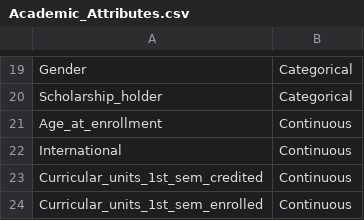
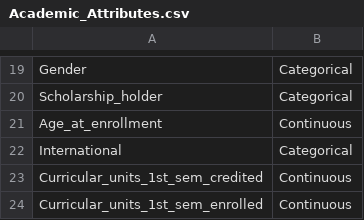
Before and after one commit to YuSweZinAung/academic_data_visualization, a CSV file: src/Academic_Attributes.csv, drawn as a sheet; only a part is shown, gaps mark what is left out.

Commit message:
International,Categorical   "International",
International,Categorical
  "International",

```diff
--- a/src/Academic_Attributes.csv
+++ b/src/Academic_Attributes.csv
@@ -21,3 +21,3 @@ Scholarship_holder,Categorical
 Age_at_enrollment,Continuous
-International,Continuous
+International,Categorical
 Curricular_units_1st_sem_credited,Continuous
```
Also changed, not shown: 1 other file.
